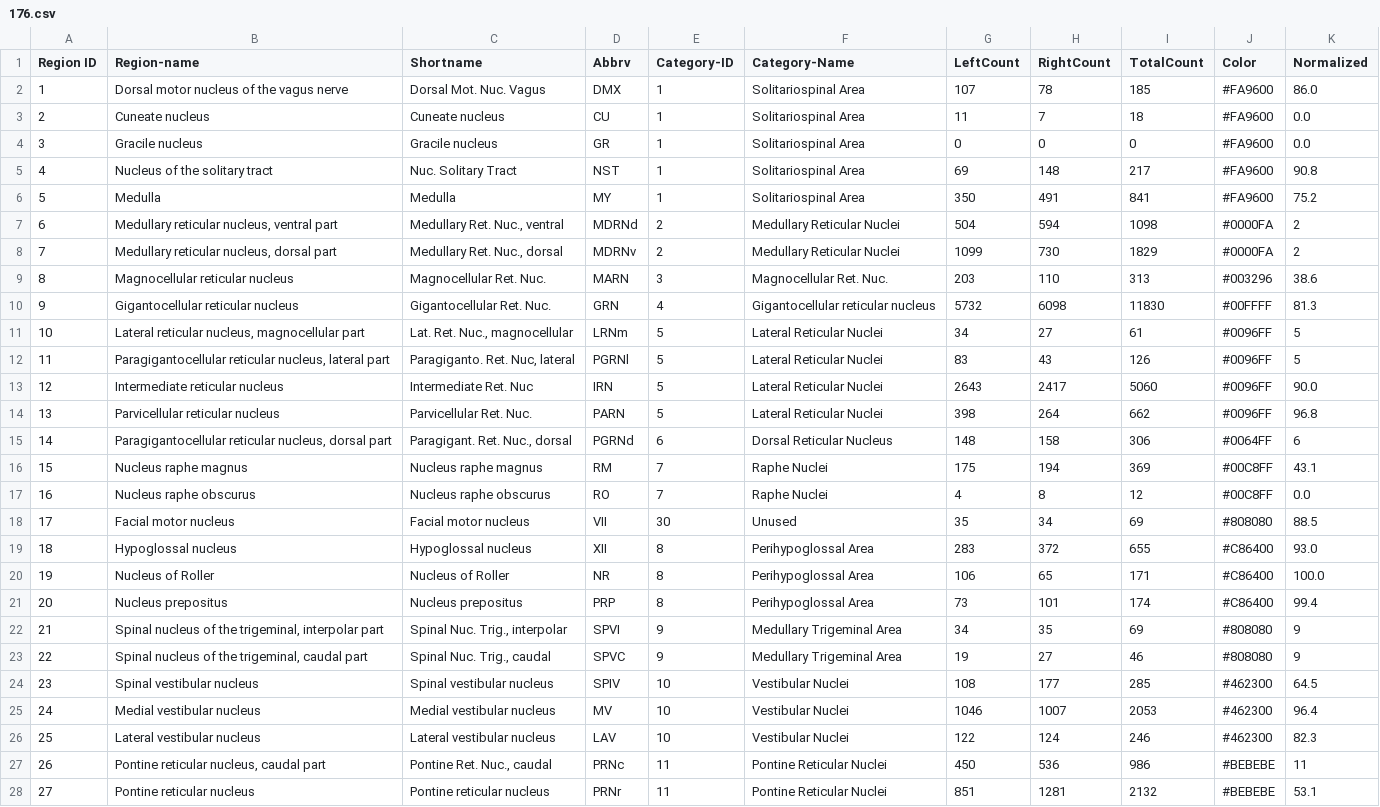
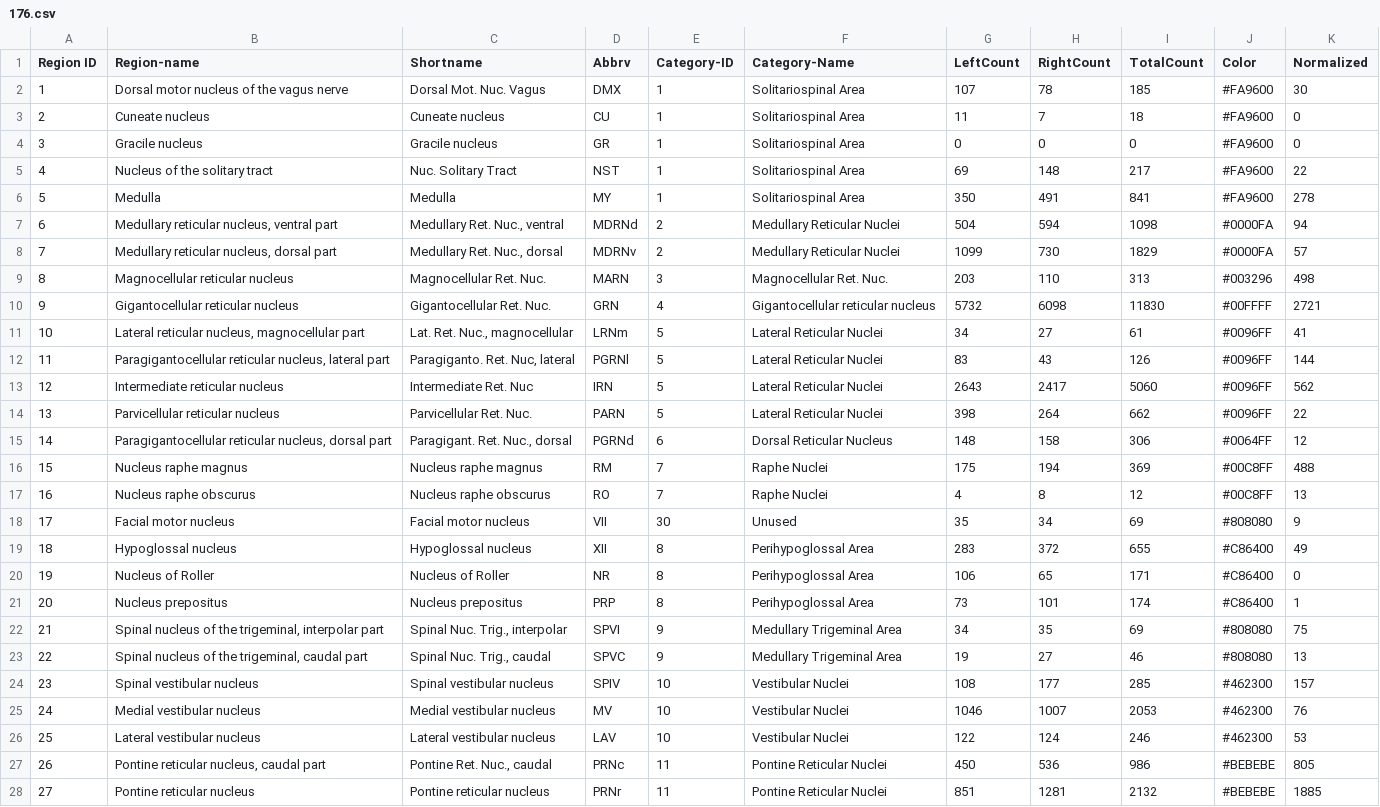
Before and after one commit to JamesChoi94/3dmousebrain, a CSV file: public/datasets/176.csv, drawn as a sheet; only a part is shown; the diff covers the shown part only; the diff names each change by its address in the sheet, - before the commit and + after, or states it on an @@ line.

```diff
--- a/public/datasets/176.csv
+++ b/public/datasets/176.csv
-K2 (Normalized): 86.0
+K2 (Normalized): 30
-K3:K4 (Normalized): 0.0
+K3:K4 (Normalized): 0
-K5 (Normalized): 90.8
+K5 (Normalized): 22
-K6 (Normalized): 75.2
+K6 (Normalized): 278
-K7 (Normalized): 2
+K7 (Normalized): 94
-K8 (Normalized): 2
+K8 (Normalized): 57
-K9 (Normalized): 38.6
+K9 (Normalized): 498
-K10 (Normalized): 81.3
+K10 (Normalized): 2721
-K11 (Normalized): 5
+K11 (Normalized): 41
-K12 (Normalized): 5
+K12 (Normalized): 144
-K13 (Normalized): 90.0
+K13 (Normalized): 562
-K14 (Normalized): 96.8
+K14 (Normalized): 22
-K15 (Normalized): 6
+K15 (Normalized): 12
-K16 (Normalized): 43.1
+K16 (Normalized): 488
-K17 (Normalized): 0.0
+K17 (Normalized): 13
-K18 (Normalized): 88.5
+K18 (Normalized): 9
-K19 (Normalized): 93.0
+K19 (Normalized): 49
-K20 (Normalized): 100.0
+K20 (Normalized): 0
-K21 (Normalized): 99.4
+K21 (Normalized): 1
-K22 (Normalized): 9
+K22 (Normalized): 75
-K23 (Normalized): 9
+K23 (Normalized): 13
-K24 (Normalized): 64.5
+K24 (Normalized): 157
-K25 (Normalized): 96.4
+K25 (Normalized): 76
-K26 (Normalized): 82.3
+K26 (Normalized): 53
-K27 (Normalized): 11
+K27 (Normalized): 805
-K28 (Normalized): 53.1
+K28 (Normalized): 1885
```
Also changed, not shown: 42 edited cells elsewhere in this file, public/datasets/174.csv, 2 other files.
